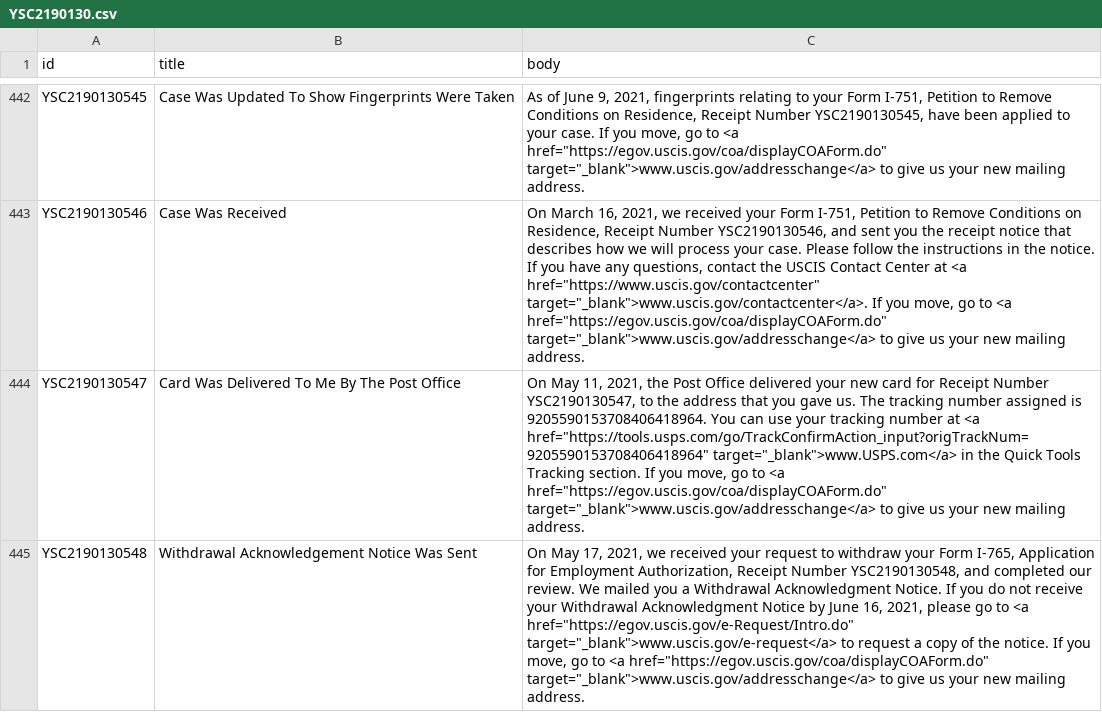
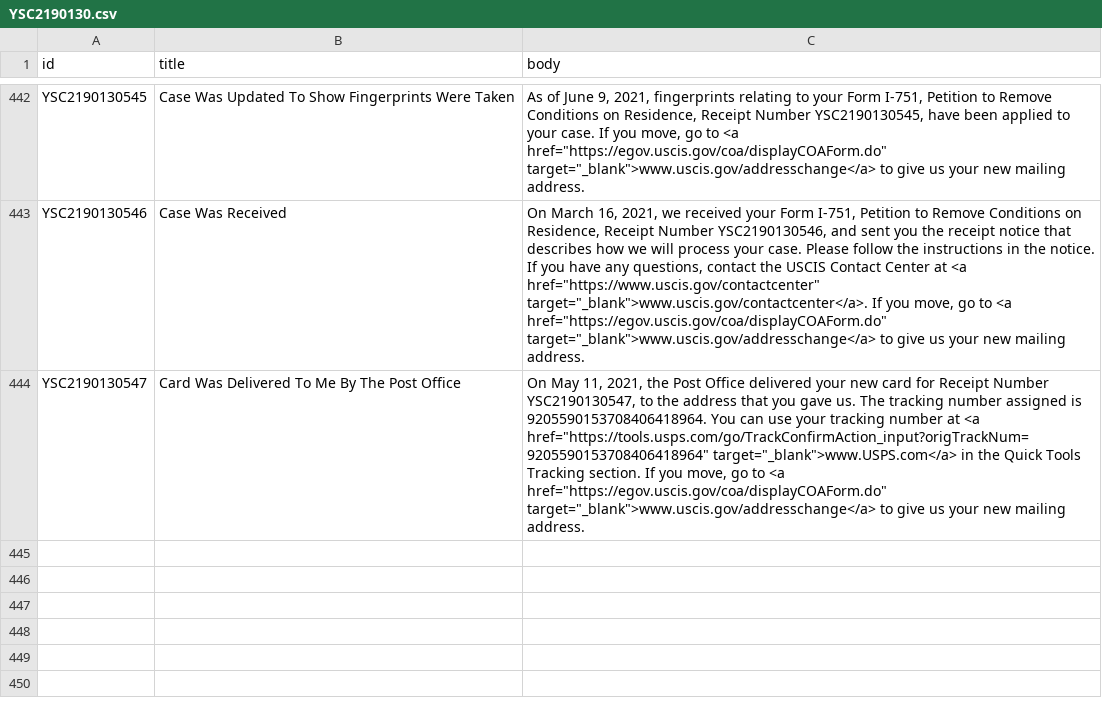
Before and after one commit to opt-lol/opt-data, a CSV file: data/YSC2190130.csv, drawn as a sheet; only a part is shown, gaps mark what is left out; the diff names each change by its address in the sheet, - before the commit and + after, or states it on an @@ line.

```diff
--- a/data/YSC2190130.csv
+++ b/data/YSC2190130.csv
-row 445: YSC2190130548 | Withdrawal Acknowledgement Notice Was Sent | On May 17, 2021, we received your request to withdraw your Form I-765, Application for Employment Authorization, Receipt Number YSC2190130548, and completed our review. We mailed you a Withdrawal Acknowledgment Notice. If you do not receive your Withdrawal Acknowledgment Notice by June 16, 2021, please go to <a href="https://egov.uscis.gov/e-Request/Intro.do" target="_blank">www.uscis.gov/e-request</a> to request a copy of the notice. If you move, go to <a href="https://egov.uscis.gov/coa/displayCOAForm.do" target="_blank">www.uscis.gov/addresschange</a> to give us your new mailing address.
```
